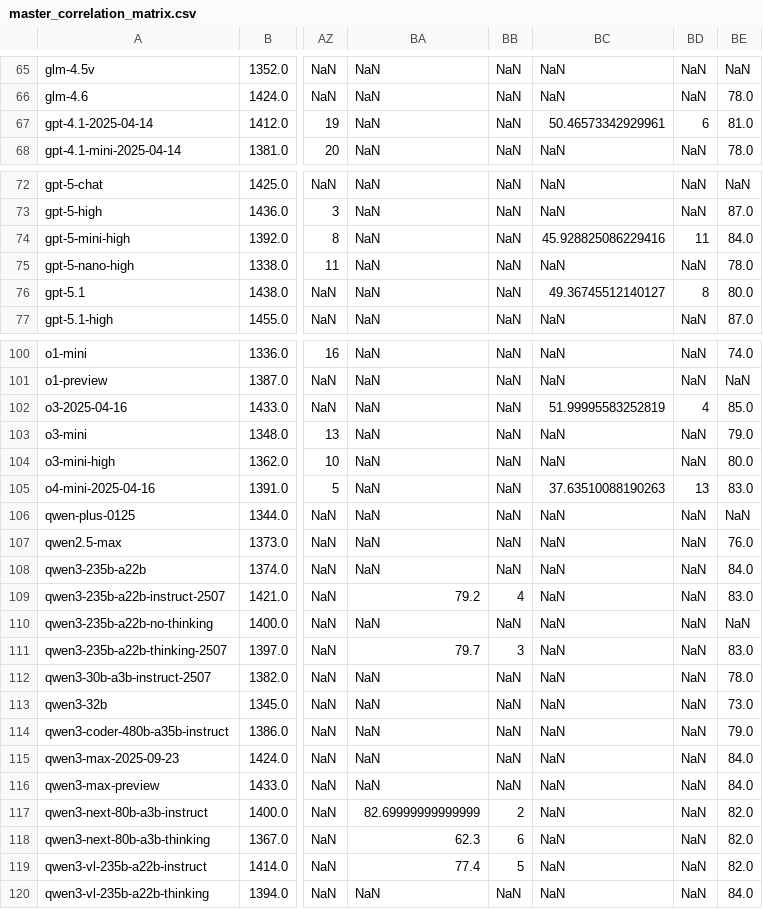
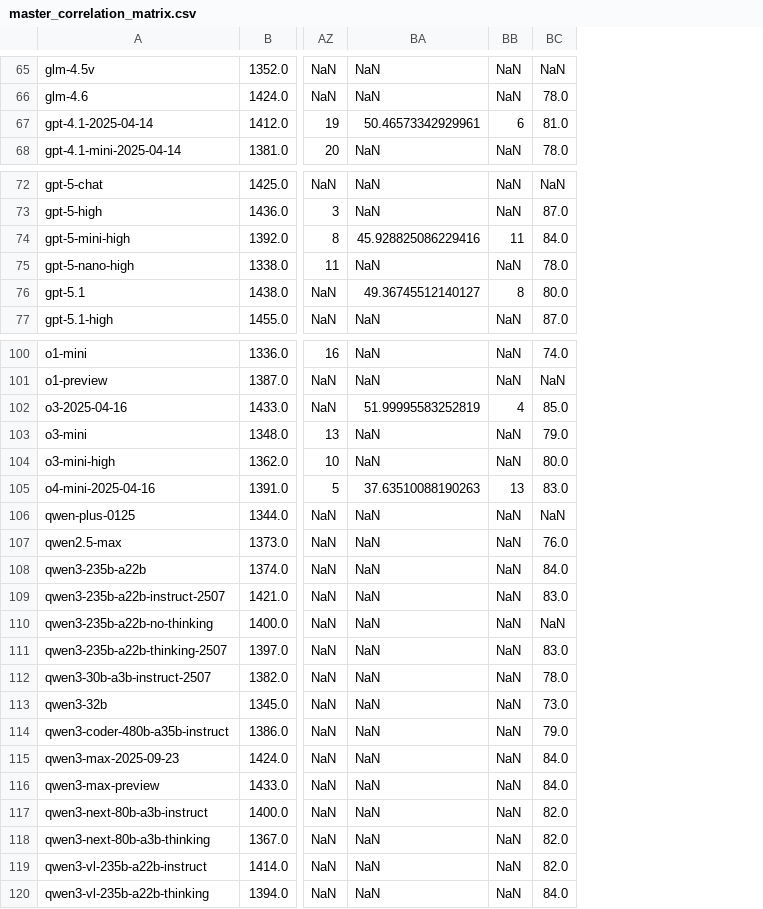
Before and after one commit to Affection0824/Human-SIG, a CSV file: data/processed/master_table/master_correlation_matrix.csv, drawn as a sheet; only a part is shown, gaps mark what is left out; the diff covers the shown part only; the diff names each change by its address in the sheet, - before the commit and + after, or states it on an @@ line.

```diff
--- a/data/processed/master_table/master_correlation_matrix.csv
+++ b/data/processed/master_table/master_correlation_matrix.csv
-column BC, rows 65-68: NaN | NaN | 50.46573342929961 | NaN; rows 72-77: NaN | NaN | 45.928825086229416 | NaN | 49.36745512140127 | NaN; rows 100-120: NaN | NaN | 51.99995583252819 | NaN | NaN | 37.63510088190263 | NaN | NaN | NaN | NaN | NaN | NaN | NaN | NaN | NaN | NaN | NaN | NaN | NaN | NaN | NaN
-column BD, rows 65-68: NaN | NaN | 6 | NaN; rows 72-77: NaN | NaN | 11 | NaN | 8 | NaN; rows 100-120: NaN | NaN | 4 | NaN | NaN | 13 | NaN | NaN | NaN | NaN | NaN | NaN | NaN | NaN | NaN | NaN | NaN | NaN | NaN | NaN | NaN
-BA67: NaN
+BA67: 50.46573342929961
-BB67: NaN
+BB67: 6
-BA74: NaN
+BA74: 45.928825086229416
-BB74: NaN
+BB74: 11
-BA76: NaN
+BA76: 49.36745512140127
-BB76: NaN
+BB76: 8
-BA102: NaN
+BA102: 51.99995583252819
-BB102: NaN
+BB102: 4
-BA105: NaN
+BA105: 37.63510088190263
-BB105: NaN
+BB105: 13
-BA109: 79.2
+BA109: NaN
-BB109: 4
+BB109: NaN
-BA111: 79.7
+BA111: NaN
-BB111: 3
+BB111: NaN
-BA117: 82.69999999999999
+BA117: NaN
-BB117: 2
+BB117: NaN
-BA118: 62.3
+BA118: NaN
-BB118: 6
+BB118: NaN
-BA119: 77.4
+BA119: NaN
-BB119: 5
+BB119: NaN
```
Also changed, not shown: 22 edited cells elsewhere in this file, results/analysis_ready_data.csv, 19 other files.
